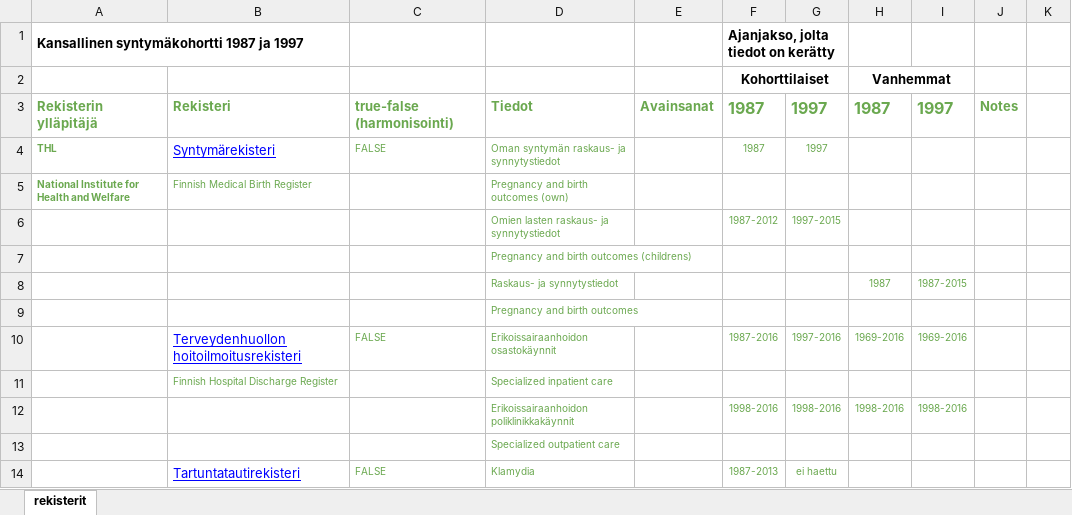
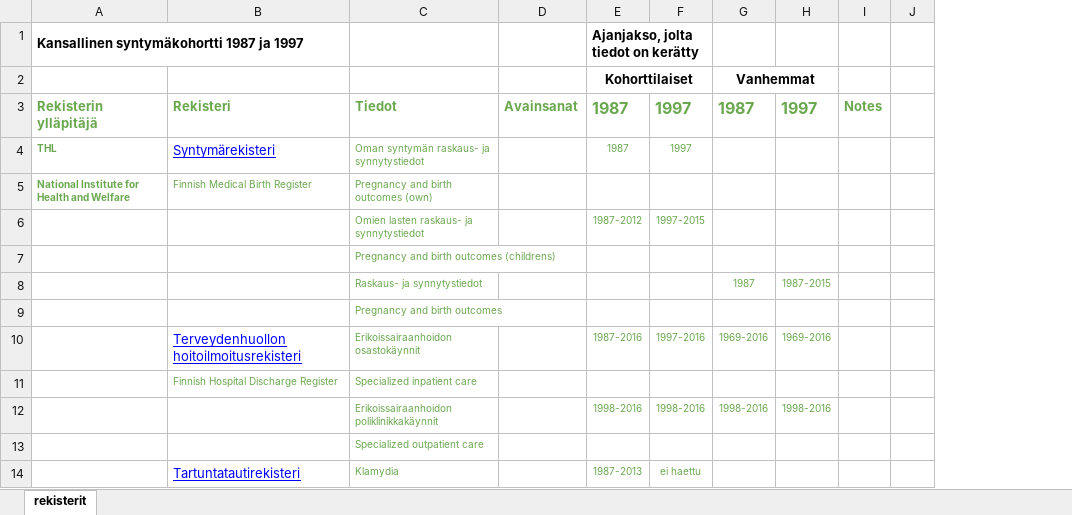
Before and after one commit to sakasute/meta-visu, an Excel workbook: python/FBC-rekisterit.xlsx, sheet rekisterit, drawn as a sheet; only a part is shown; values as stored, in another font and other column widths than the file's, no borders; charts and pictures not drawn; the diff names each change by its address in the sheet, - before the commit and + after, or states it on an @@ line.

```diff
--- a/python/FBC-rekisterit.xlsx (sheet rekisterit)
+++ b/python/FBC-rekisterit.xlsx (sheet rekisterit)
-column C, rows 3-14: true-false (harmonisointi) | FALSE |  |  |  |  |  | FALSE |  |  |  | FALSE
```
Also changed, not shown: charts or pictures, python/PSYCOHORTS-registers.xlsx, 7 other files.
